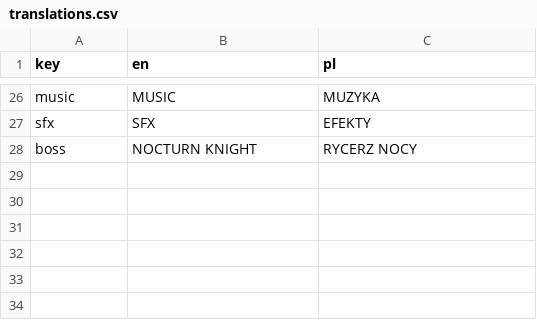
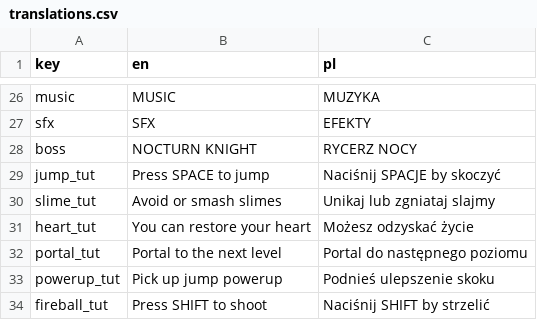
Before and after one commit to MarcinOrl/TMult_Game_Project, a CSV file: translations/translations.csv, drawn as a sheet; only a part is shown, gaps mark what is left out.

Commit message:
Tutorial labels in world, fireball sounds and slime death animation

```diff
--- a/translations/translations.csv
+++ b/translations/translations.csv
@@ -28 +28,7 @@ sfx,SFX,EFEKTY
 boss,NOCTURN KNIGHT,RYCERZ NOCY
+jump_tut,Press SPACE to jump,Naciśnij SPACJE by skoczyć
+slime_tut,Avoid or smash slimes,Unikaj lub zgniataj slajmy
+heart_tut,You can restore your heart,Możesz odzyskać życie
+portal_tut,Portal to the next level,Portal do następnego poziomu
+powerup_tut,Pick up jump powerup,Podnieś ulepszenie skoku
+fireball_tut,Press SHIFT to shoot,Naciśnij SHIFT by strzelić
```
Also changed, not shown: 16 other files.
